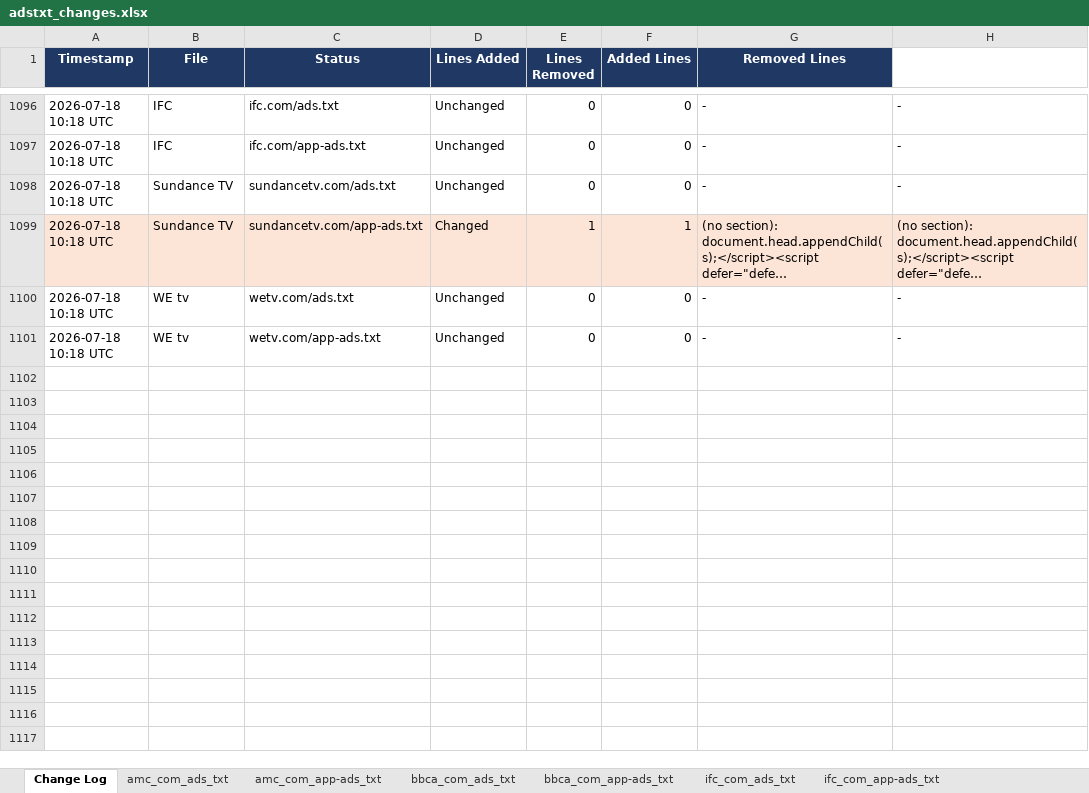
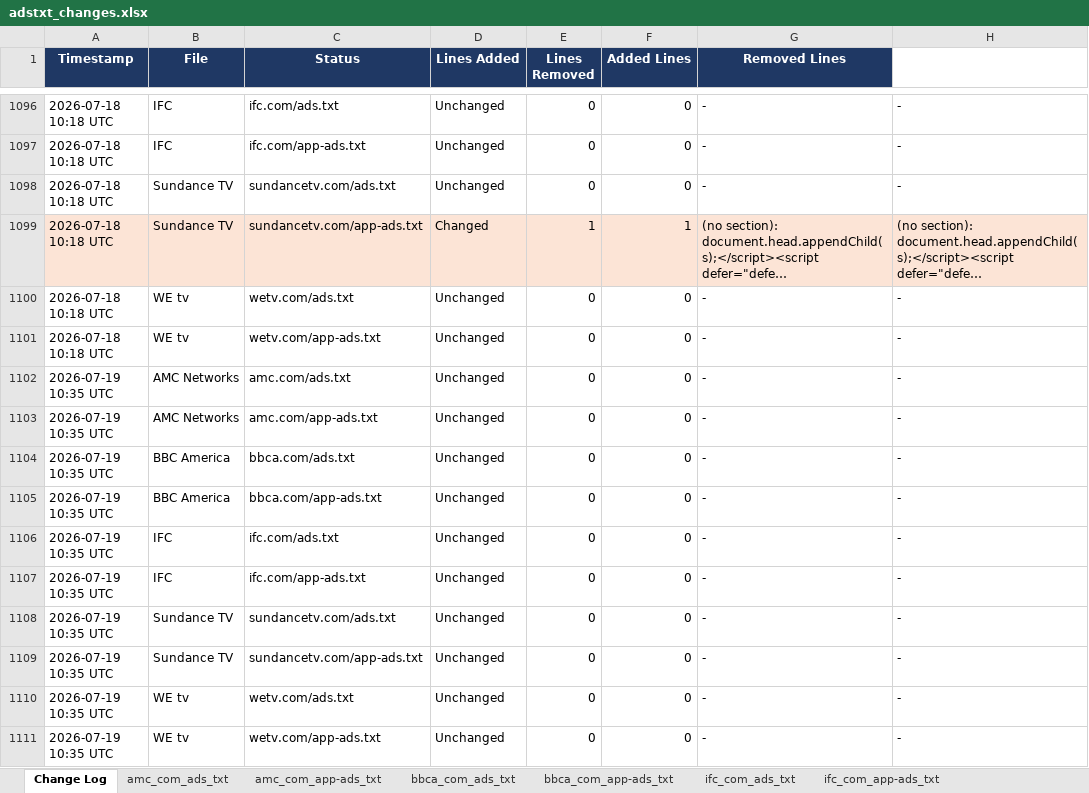
Before and after one commit to hazz3000/adstxt-monitor, an Excel workbook: adstxt_changes.xlsx, sheet Change Log, drawn as a sheet; only a part is shown, gaps mark what is left out; long unchanged cells end in …; values as stored, in another font and other column widths than the file's, no borders; the diff names each change by its address in the sheet, - before the commit and + after, or states it on an @@ line.

```diff
--- a/adstxt_changes.xlsx (sheet Change Log)
+++ b/adstxt_changes.xlsx (sheet Change Log)
+row 1102: 2026-07-19 10:35 UTC | AMC Networks | amc.com/ads.txt | Unchanged | 0 | 0 | - | -
+row 1103: 2026-07-19 10:35 UTC | AMC Networks | amc.com/app-ads.txt | Unchanged | 0 | 0 | - | -
+row 1104: 2026-07-19 10:35 UTC | BBC America | bbca.com/ads.txt | Unchanged | 0 | 0 | - | -
+row 1105: 2026-07-19 10:35 UTC | BBC America | bbca.com/app-ads.txt | Unchanged | 0 | 0 | - | -
+row 1106: 2026-07-19 10:35 UTC | IFC | ifc.com/ads.txt | Unchanged | 0 | 0 | - | -
+row 1107: 2026-07-19 10:35 UTC | IFC | ifc.com/app-ads.txt | Unchanged | 0 | 0 | - | -
+row 1108: 2026-07-19 10:35 UTC | Sundance TV | sundancetv.com/ads.txt | Unchanged | 0 | 0 | - | -
+row 1109: 2026-07-19 10:35 UTC | Sundance TV | sundancetv.com/app-ads.txt | Unchanged | 0 | 0 | - | -
+row 1110: 2026-07-19 10:35 UTC | WE tv | wetv.com/ads.txt | Unchanged | 0 | 0 | - | -
+row 1111: 2026-07-19 10:35 UTC | WE tv | wetv.com/app-ads.txt | Unchanged | 0 | 0 | - | -
```
Also changed, not shown: sheet Current Snapshot, other sheet tabs, 4 other files.
